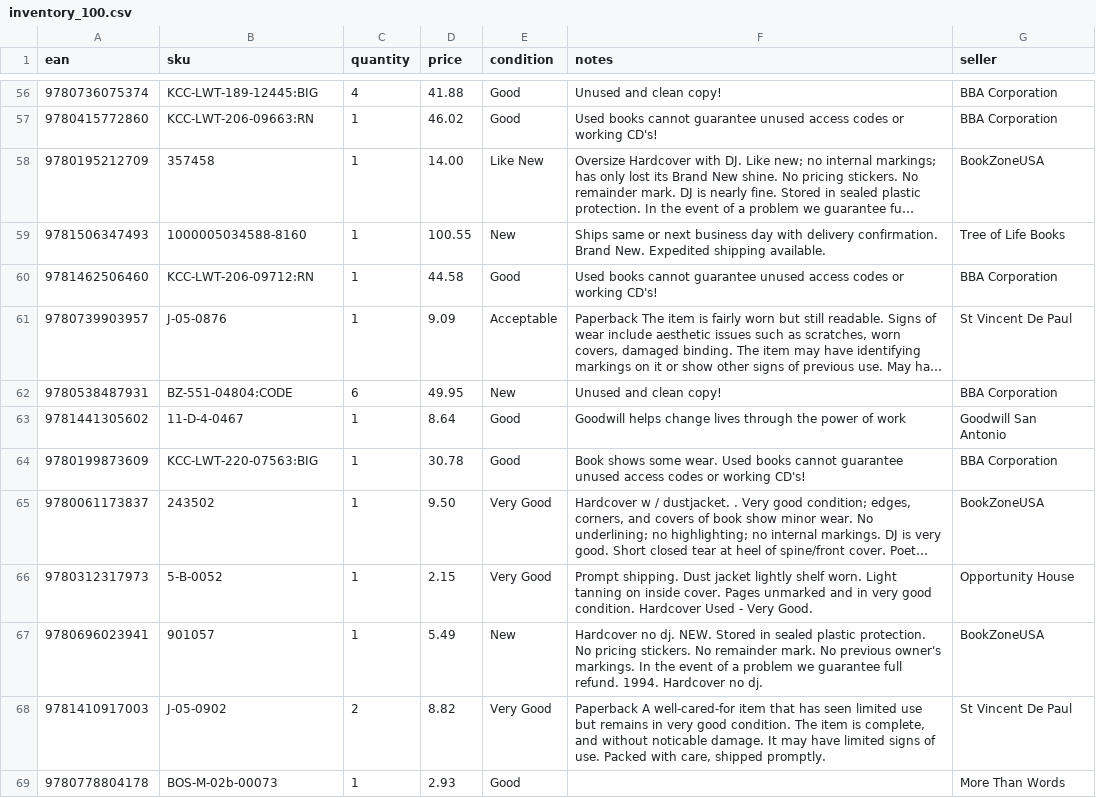
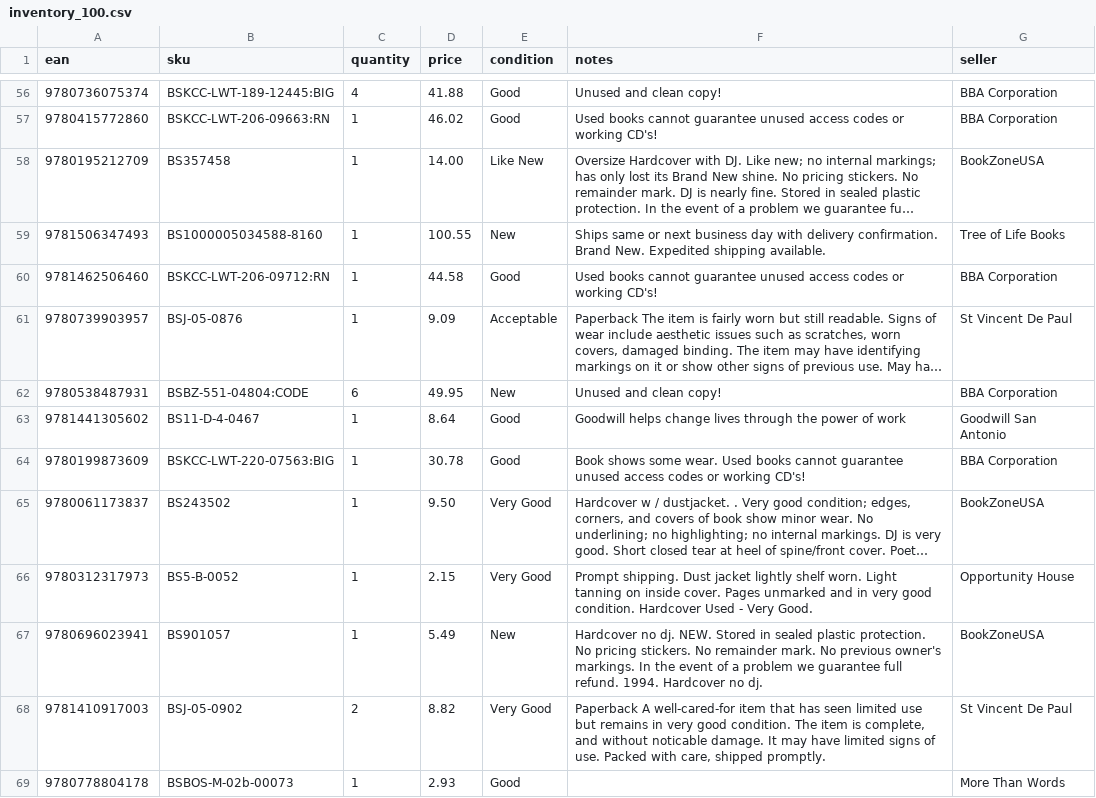
Before and after one commit to CrowdArt/public-market-storefront, a CSV file: db/samples/inventory_100.csv, drawn as a sheet; only a part is shown, gaps mark what is left out; long unchanged cells end in …; the diff covers the shown part only; the diff names each change by its address in the sheet, - before the commit and + after, or states it on an @@ line.

```diff
--- a/db/samples/inventory_100.csv
+++ b/db/samples/inventory_100.csv
-B56 (sku): KCC-LWT-189-12445:BIG
+B56 (sku): BSKCC-LWT-189-12445:BIG
-B57 (sku): KCC-LWT-206-09663:RN
+B57 (sku): BSKCC-LWT-206-09663:RN
-B58 (sku): 357458
+B58 (sku): BS357458
-B59 (sku): 1000005034588-8160
+B59 (sku): BS1000005034588-8160
-B60 (sku): KCC-LWT-206-09712:RN
+B60 (sku): BSKCC-LWT-206-09712:RN
-B61 (sku): J-05-0876
+B61 (sku): BSJ-05-0876
-B62 (sku): BZ-551-04804:CODE
+B62 (sku): BSBZ-551-04804:CODE
-B63 (sku): 11-D-4-0467
+B63 (sku): BS11-D-4-0467
-B64 (sku): KCC-LWT-220-07563:BIG
+B64 (sku): BSKCC-LWT-220-07563:BIG
-B65 (sku): 243502
+B65 (sku): BS243502
-B66 (sku): 5-B-0052
+B66 (sku): BS5-B-0052
-B67 (sku): 901057
+B67 (sku): BS901057
-B68 (sku): J-05-0902
+B68 (sku): BSJ-05-0902
-B69 (sku): BOS-M-02b-00073
+B69 (sku): BSBOS-M-02b-00073
```
Also changed, not shown: 101 edited cells elsewhere in this file, 10 other files.
